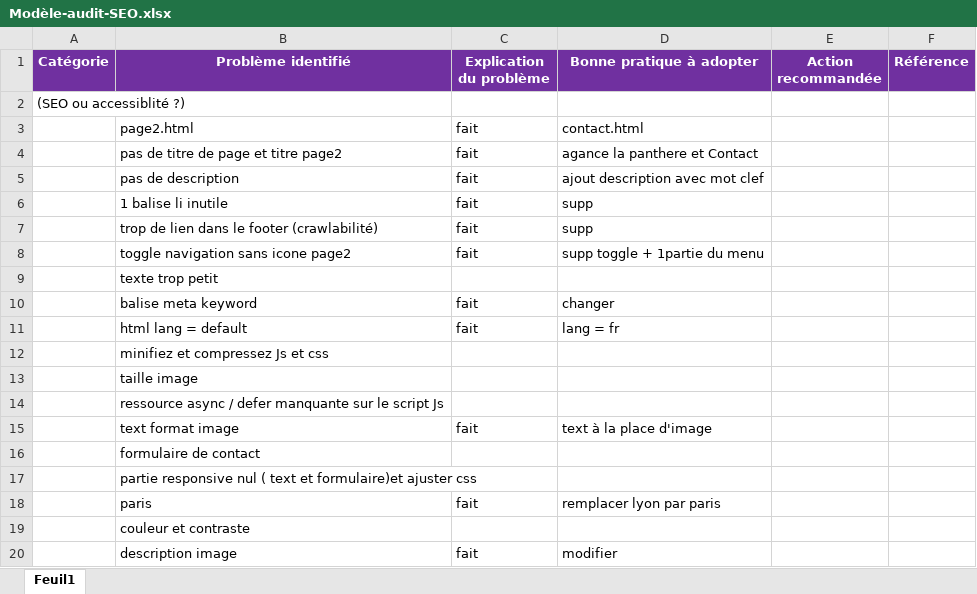
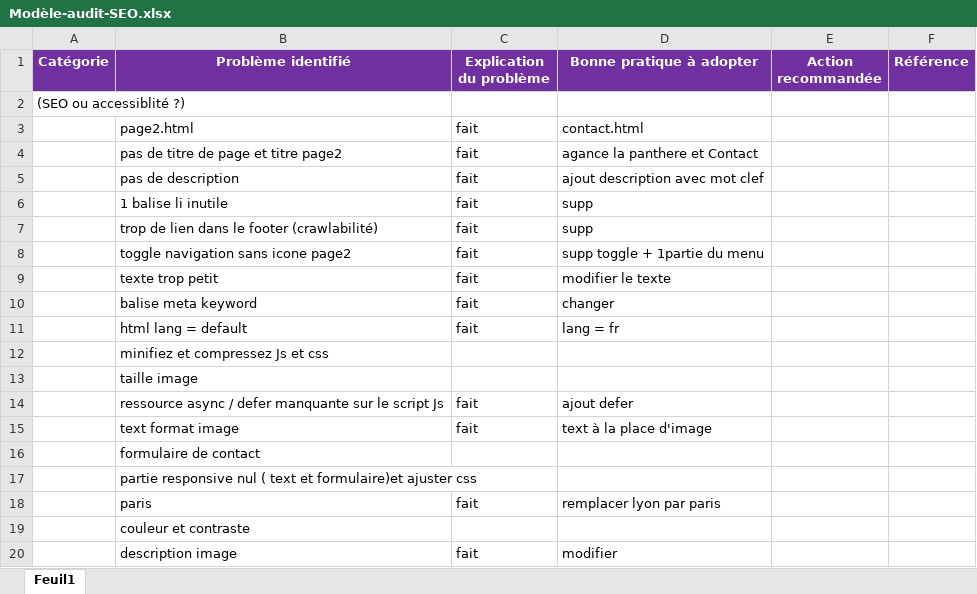
Before and after one commit to alex24w/projet4, an Excel workbook: Modèle-audit-SEO.xlsx, sheet Feuil1, drawn as a sheet; values as stored, in another font and other column widths than the file's, no borders; the diff names each change by its address in the sheet, - before the commit and + after, or states it on an @@ line.

```diff
--- a/Modèle-audit-SEO.xlsx (sheet Feuil1)
+++ b/Modèle-audit-SEO.xlsx (sheet Feuil1)
-C9 (Explication du problème): (empty)
+C9 (Explication du problème): fait
-D9 (Bonne pratique à adopter): (empty)
+D9 (Bonne pratique à adopter): modifier le texte
-C14 (Explication du problème): (empty)
+C14 (Explication du problème): fait
-D14 (Bonne pratique à adopter): (empty)
+D14 (Bonne pratique à adopter): ajout defer
```
Also changed, not shown: 2 other files.
